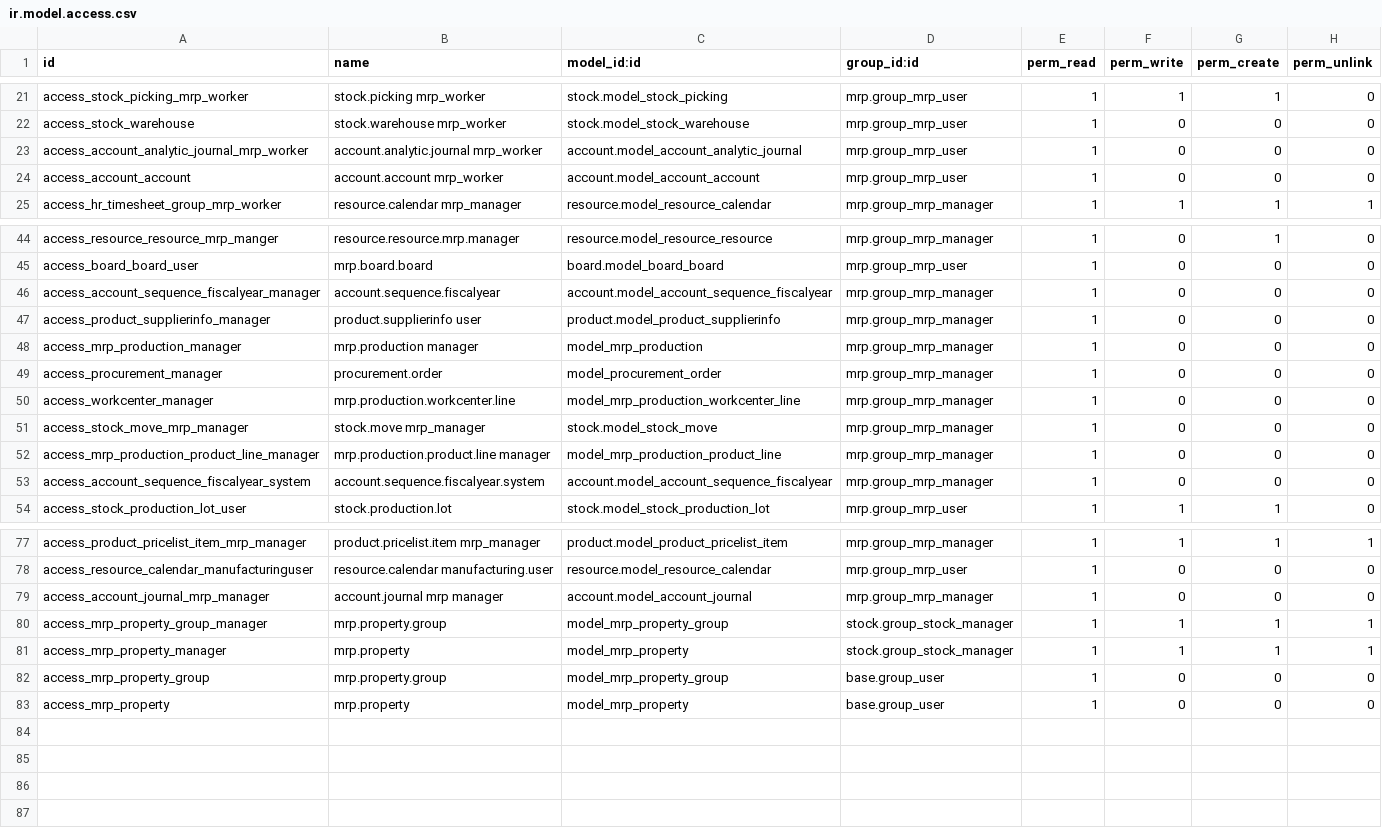
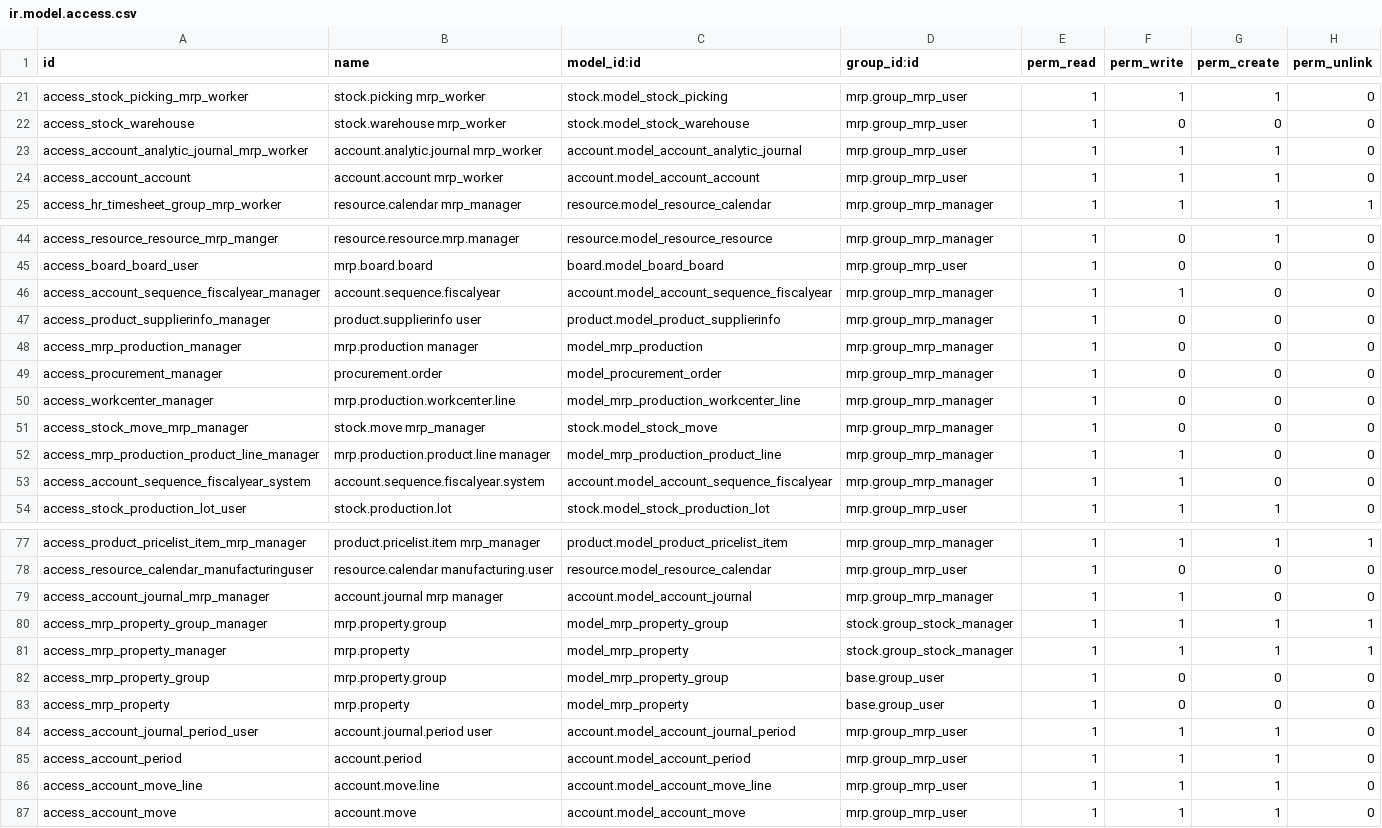
Before and after one commit to spadae22/odoo_8, a CSV file: addons/mrp/security/ir.model.access.csv, drawn as a sheet; only a part is shown, gaps mark what is left out.

Commit message:
[fix] Security for Real Time MRP user

```diff
--- a/addons/mrp/security/ir.model.access.csv
+++ b/addons/mrp/security/ir.model.access.csv
@@ -22,4 +22,4 @@ access_stock_picking_mrp_worker,stock.picking mrp_worker,stock.model_stock_picki
 access_stock_warehouse,stock.warehouse mrp_worker,stock.model_stock_warehouse,mrp.group_mrp_user,1,0,0,0
-access_account_analytic_journal_mrp_worker,account.analytic.journal mrp_worker,account.model_account_analytic_journal,mrp.group_mrp_user,1,0,0,0
-access_account_account,account.account mrp_worker,account.model_account_account,mrp.group_mrp_user,1,0,0,0
+access_account_analytic_journal_mrp_worker,account.analytic.journal mrp_worker,account.model_account_analytic_journal,mrp.group_mrp_user,1,1,1,0
+access_account_account,account.account mrp_worker,account.model_account_account,mrp.group_mrp_user,1,1,1,0
 access_hr_timesheet_group_mrp_worker,resource.calendar mrp_manager,resource.model_resource_calendar,mrp.group_mrp_manager,1,1,1,1
@@ -45,3 +45,3 @@ access_resource_resource_mrp_manger,resource.resource.mrp.manager,resource.model
 access_board_board_user,mrp.board.board,board.model_board_board,mrp.group_mrp_user,1,0,0,0
-access_account_sequence_fiscalyear_manager,account.sequence.fiscalyear,account.model_account_sequence_fiscalyear,mrp.group_mrp_manager,1,0,0,0
+access_account_sequence_fiscalyear_manager,account.sequence.fiscalyear,account.model_account_sequence_fiscalyear,mrp.group_mrp_manager,1,1,0,0
 access_product_supplierinfo_manager,product.supplierinfo user,product.model_product_supplierinfo,mrp.group_mrp_manager,1,0,0,0
@@ -51,4 +51,4 @@ access_workcenter_manager,mrp.production.workcenter.line,model_mrp_production_wo
 access_stock_move_mrp_manager,stock.move mrp_manager,stock.model_stock_move,mrp.group_mrp_manager,1,0,0,0
-access_mrp_production_product_line_manager,mrp.production.product.line manager,model_mrp_production_product_line,mrp.group_mrp_manager,1,0,0,0
-access_account_sequence_fiscalyear_system,account.sequence.fiscalyear.system,account.model_account_sequence_fiscalyear,mrp.group_mrp_manager,1,0,0,0
+access_mrp_production_product_line_manager,mrp.production.product.line manager,model_mrp_production_product_line,mrp.group_mrp_manager,1,1,0,0
+access_account_sequence_fiscalyear_system,account.sequence.fiscalyear.system,account.model_account_sequence_fiscalyear,mrp.group_mrp_manager,1,1,0,0
 access_stock_production_lot_user,stock.production.lot,stock.model_stock_production_lot,mrp.group_mrp_user,1,1,1,0
@@ -78,3 +78,3 @@ access_product_pricelist_item_mrp_manager,product.pricelist.item mrp_manager,pro
 access_resource_calendar_manufacturinguser,resource.calendar manufacturing.user,resource.model_resource_calendar,mrp.group_mrp_user,1,0,0,0
-access_account_journal_mrp_manager,account.journal mrp manager,account.model_account_journal,mrp.group_mrp_manager,1,0,0,0
+access_account_journal_mrp_manager,account.journal mrp manager,account.model_account_journal,mrp.group_mrp_manager,1,1,0,0
 access_mrp_property_group_manager,mrp.property.group,model_mrp_property_group,stock.group_stock_manager,1,1,1,1
@@ -83 +83,5 @@ access_mrp_property_group,mrp.property.group,model_mrp_property_group,base.group
 access_mrp_property,mrp.property,model_mrp_property,base.group_user,1,0,0,0
+access_account_journal_period_user,account.journal.period user,account.model_account_journal_period,mrp.group_mrp_user,1,1,1,0
+access_account_period,account.period,account.model_account_period,mrp.group_mrp_user,1,1,1,0
+access_account_move_line,account.move.line,account.model_account_move_line,mrp.group_mrp_user,1,1,1,0
+access_account_move,account.move,account.model_account_move,mrp.group_mrp_user,1,1,1,0
```
